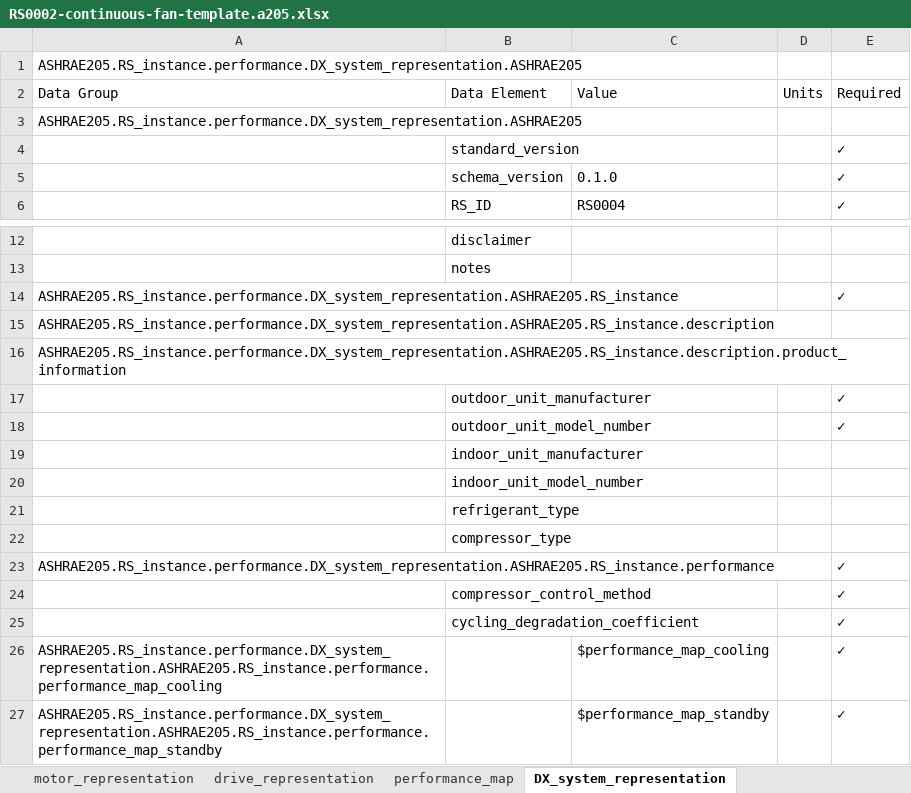
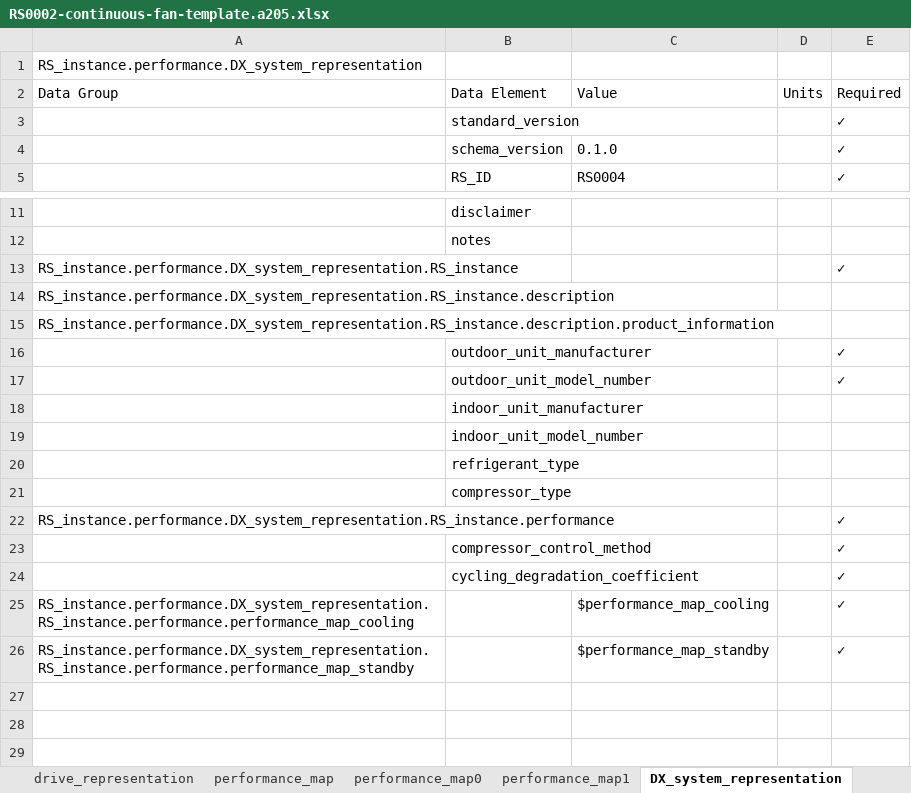
Before and after one commit to open205/open205.github.io, an Excel workbook: assets/templates/RS0002-continuous-fan-template.a205.xlsx, sheet DX_system_representation, drawn as a sheet; only a part is shown, gaps mark what is left out; values as stored, in another font and other column widths than the file's, no cell formats; removed rows and columns are numbered as before the commit, all else as after; the diff names each change by its address in the sheet, - before the commit and + after, or states it on an @@ line.

```diff
--- a/assets/templates/RS0002-continuous-fan-template.a205.xlsx (sheet DX_system_representation)
+++ b/assets/templates/RS0002-continuous-fan-template.a205.xlsx (sheet DX_system_representation)
+sheet tab: performance_map0
+sheet tab: performance_map1
-A1 (Data Group): ASHRAE205.RS_instance.performance.DX_system_representation.ASHRAE205
+A1 (Data Group): RS_instance.performance.DX_system_representation
-row 3: ASHRAE205.RS_instance.performance.DX_system_representation.ASHRAE205
-A13 (Data Group): ASHRAE205.RS_instance.performance.DX_system_representation.ASHRAE205.RS_instance
+A13 (Data Group): RS_instance.performance.DX_system_representation.RS_instance
-A14 (Data Group): ASHRAE205.RS_instance.performance.DX_system_representation.ASHRAE205.RS_instance.description
+A14 (Data Group): RS_instance.performance.DX_system_representation.RS_instance.description
-A15 (Data Group): ASHRAE205.RS_instance.performance.DX_system_representation.ASHRAE205.RS_instance.description.product_information
+A15 (Data Group): RS_instance.performance.DX_system_representation.RS_instance.description.product_information
-A22 (Data Group): ASHRAE205.RS_instance.performance.DX_system_representation.ASHRAE205.RS_instance.performance
+A22 (Data Group): RS_instance.performance.DX_system_representation.RS_instance.performance
-A25 (Data Group): ASHRAE205.RS_instance.performance.DX_system_representation.ASHRAE205.RS_instance.performance.performance_map_cooling
+A25 (Data Group): RS_instance.performance.DX_system_representation.RS_instance.performance.performance_map_cooling
-A26 (Data Group): ASHRAE205.RS_instance.performance.DX_system_representation.ASHRAE205.RS_instance.performance.performance_map_standby
+A26 (Data Group): RS_instance.performance.DX_system_representation.RS_instance.performance.performance_map_standby
```
Also changed, not shown: sheet performance_map_cooling, sheet performance_map, sheet fan_representation, sheet RS0002, sheet motor_representation, sheet drive_representation, 2 more sheets, other sheet tabs, cell formats, assets/examples/xlsx/RS0002SimpleExampleFile.a205.xlsx, assets/templates/RS0001-template.a205.xlsx, 46 other files.
